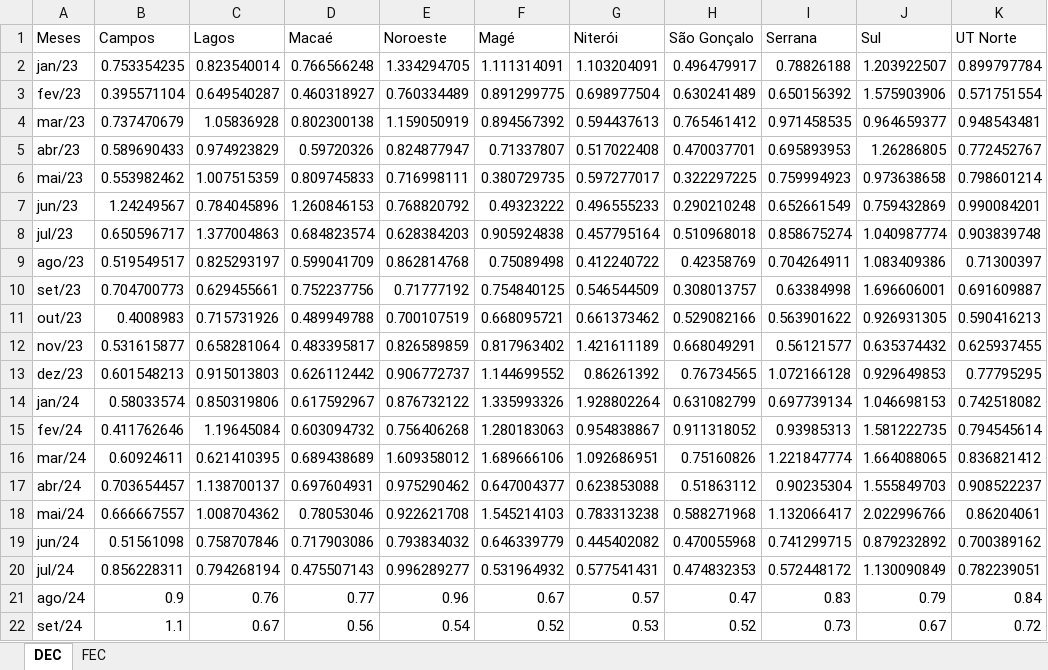
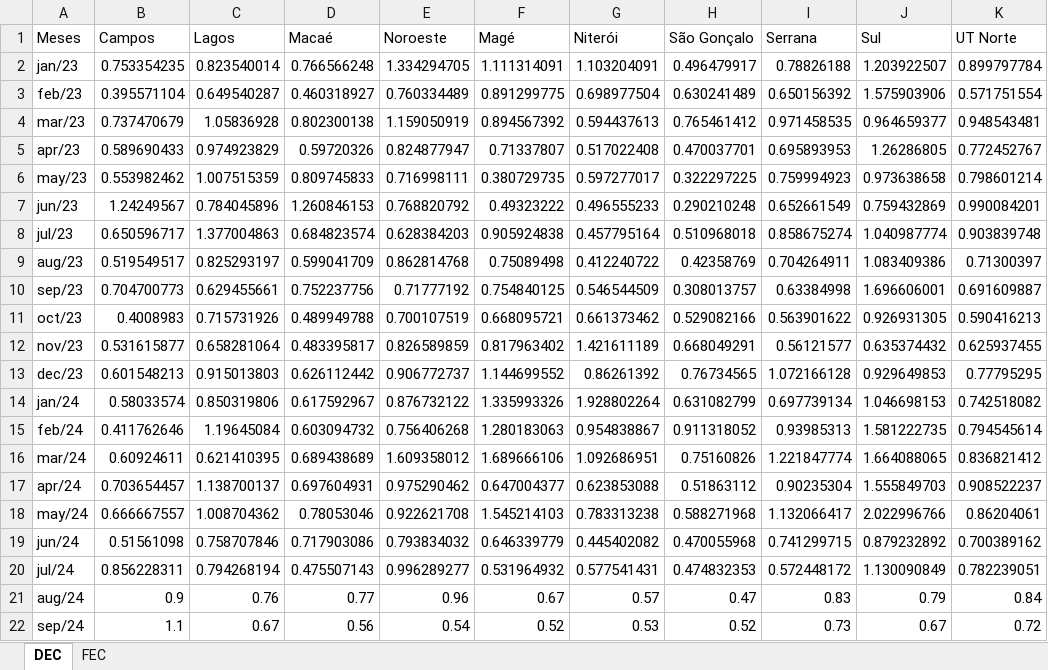
Before and after one commit to joaohenriquepires/deploy_dec_fec, an Excel workbook: DEC-FEC Polos.xlsx, sheet DEC, drawn as a sheet; only a part is shown; values as stored, in another font and other column widths than the file's, no borders; the diff names each change by its address in the sheet, - before the commit and + after, or states it on an @@ line.

Commit message:
alteracoes nos meses para ingles

```diff
--- a/DEC-FEC Polos.xlsx (sheet DEC)
+++ b/DEC-FEC Polos.xlsx (sheet DEC)
-A3 (Meses): fev/23
+A3 (Meses): feb/23
-A5 (Meses): abr/23
+A5 (Meses): apr/23
-A6 (Meses): mai/23
+A6 (Meses): may/23
-A9 (Meses): ago/23
+A9 (Meses): aug/23
-A10 (Meses): set/23
+A10 (Meses): sep/23
-A11 (Meses): out/23
+A11 (Meses): oct/23
-A13 (Meses): dez/23
+A13 (Meses): dec/23
-A15 (Meses): fev/24
+A15 (Meses): feb/24
-A17 (Meses): abr/24
+A17 (Meses): apr/24
-A18 (Meses): mai/24
+A18 (Meses): may/24
-A21 (Meses): ago/24
+A21 (Meses): aug/24
-A22 (Meses): set/24
+A22 (Meses): sep/24
```
Also changed, not shown: sheet FEC, 2 other files.
